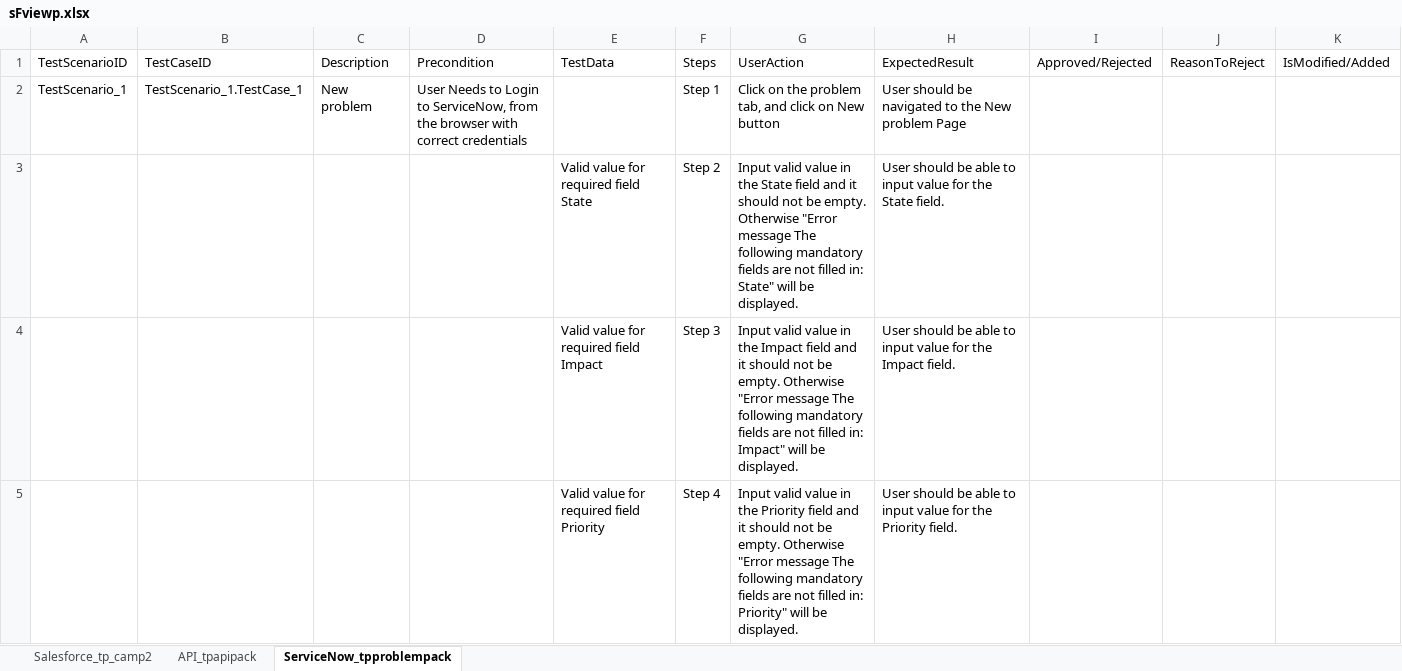
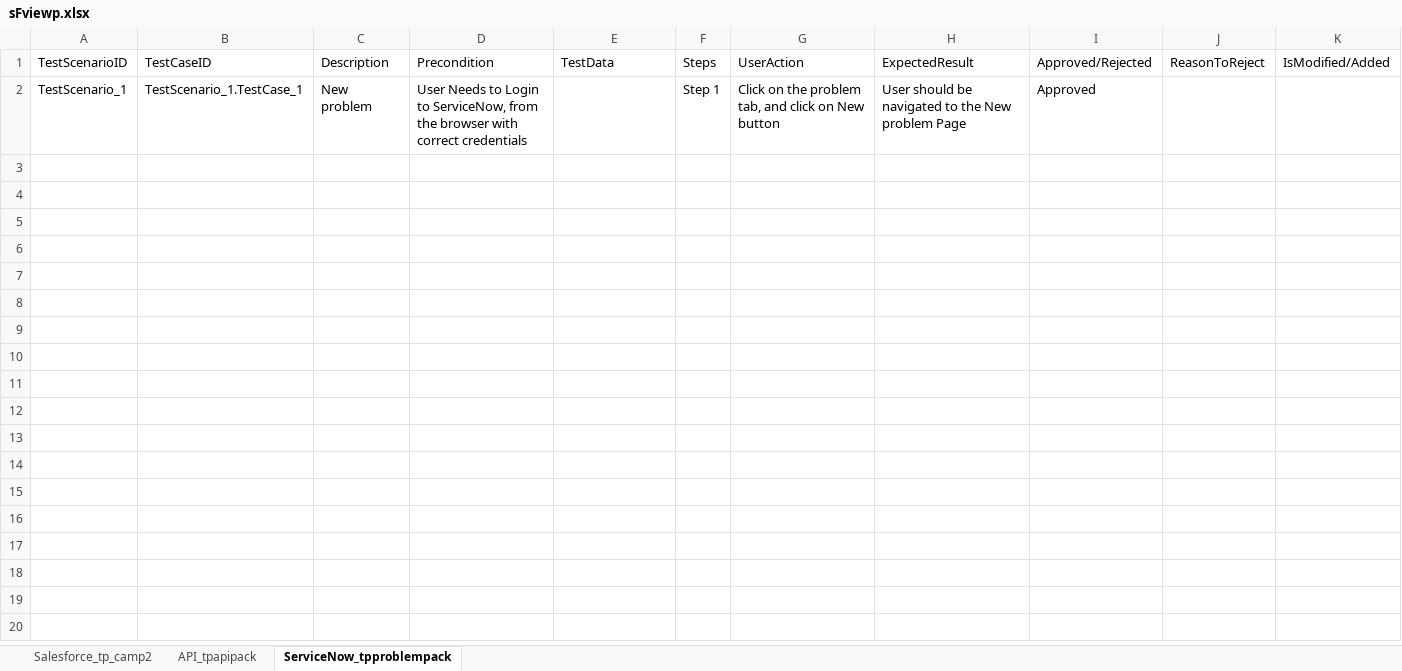
Before and after one commit to ShaikMohamedIrfan/IPtest1, an Excel workbook: sFviewp.xlsx, sheet ServiceNow_tpproblempack, drawn as a sheet; only a part is shown; values as stored, in another font and other column widths than the file's, no borders; table styles not drawn; the diff covers the shown part only; the diff names each change by its address in the sheet, - before the commit and + after, or states it on an @@ line.

```diff
--- a/sFviewp.xlsx (sheet ServiceNow_tpproblempack)
+++ b/sFviewp.xlsx (sheet ServiceNow_tpproblempack)
-I2: (empty)
+I2: Approved
@@ row 3 hidden:  |  |  |  | Valid value for required field State | Step 2 | Input valid value in the State field and it should not be empty. Otherwise "Error message The following mandatory fields are not filled in: State" will be displayed. | User should be able to input value for the State field. @@
@@ row 4 hidden:  |  |  |  | Valid value for required field Impact | Step 3 | Input valid value in the Impact field and it should not be empty. Otherwise "Error message The following mandatory fields are not filled in: Impact" will be displayed. | User should be able to input value for the Impact field. @@
@@ row 5 hidden:  |  |  |  | Valid value for required field Priority | Step 4 | Input valid value in the Priority field and it should not be empty. Otherwise "Error message The following mandatory fields are not filled in: Priority" will be displayed. | User should be able to input value for the Priority field. @@
```
Also changed, not shown: 4 hidden or unhidden rows elsewhere in this sheet, sheet API_tpapipack, sheet Salesforce_tp_camp2.
